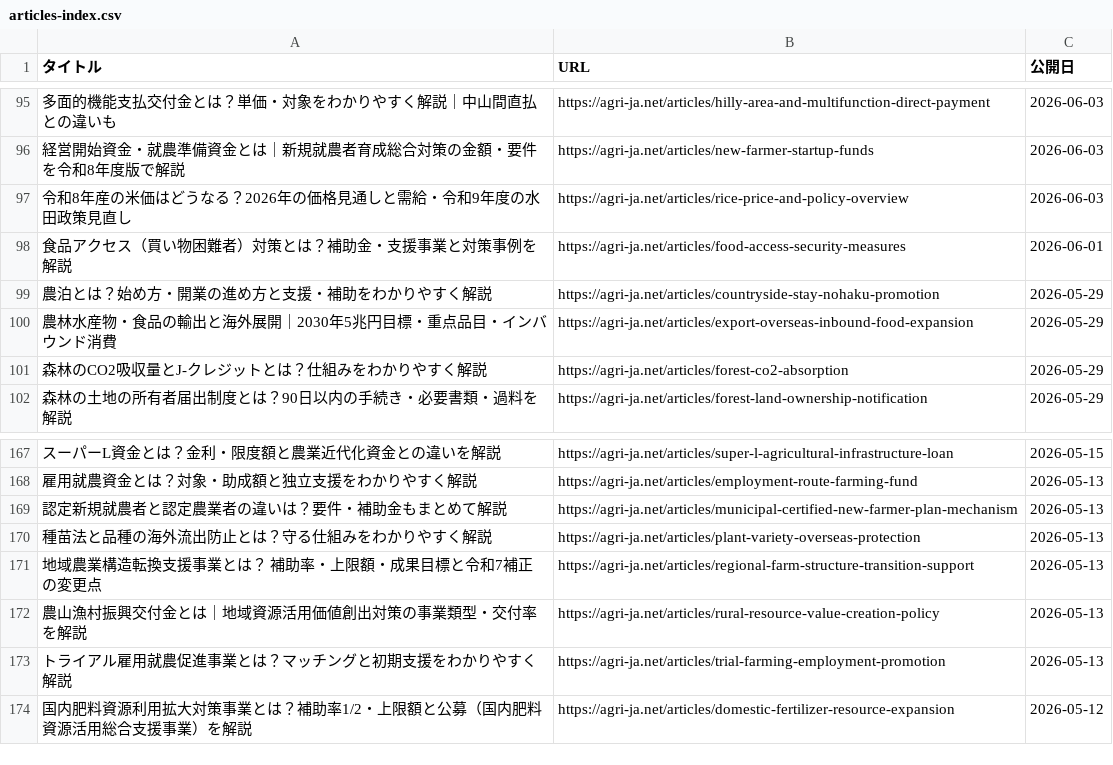
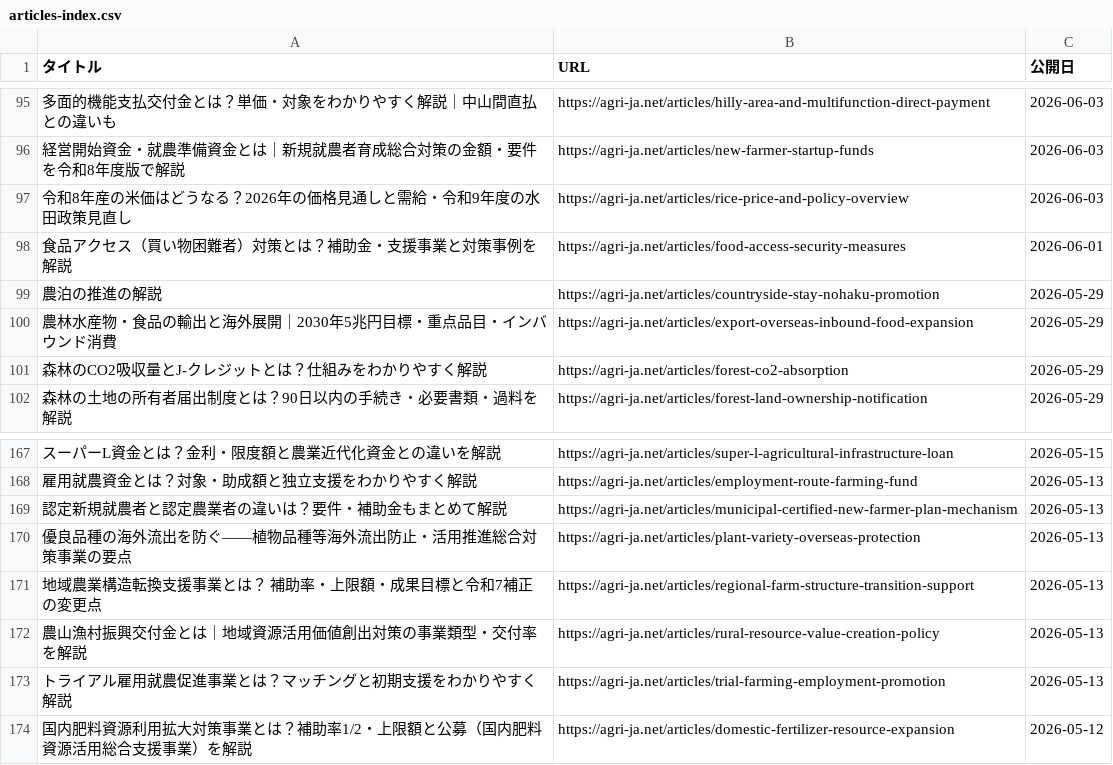
Before and after one commit to agrija2026-create/website, a CSV file: public/articles-index.csv, drawn as a sheet; only a part is shown, gaps mark what is left out; the diff names each change by its address in the sheet, - before the commit and + after, or states it on an @@ line.

```diff
--- a/public/articles-index.csv
+++ b/public/articles-index.csv
-A99 (タイトル): 農泊とは？始め方・開業の進め方と支援・補助をわかりやすく解説
+A99 (タイトル): 農泊の推進の解説
-A170 (タイトル): 種苗法と品種の海外流出防止とは？守る仕組みをわかりやすく解説
+A170 (タイトル): 優良品種の海外流出を防ぐ――植物品種等海外流出防止・活用推進総合対策事業の要点
```
Also changed, not shown: 5 other files.
